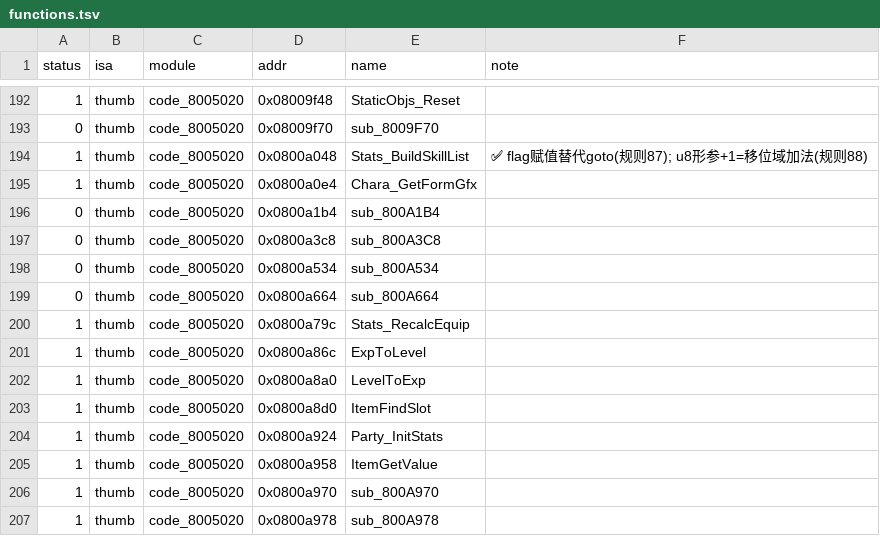
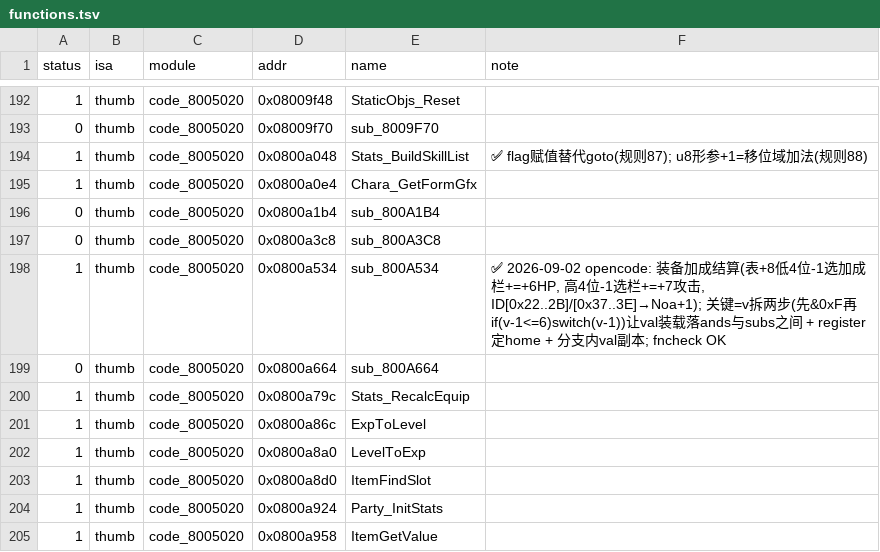
Before and after one commit to defcdgg/ll, a TSV file: functions.tsv, drawn as a sheet; only a part is shown, gaps mark what is left out; the shorter side is filled out with more unchanged rows.

```diff
--- a/functions.tsv
+++ b/functions.tsv
@@ -197,3 +197,3 @@ status	isa	module	addr	name	note
 0	thumb	code_8005020	0x0800a3c8	sub_800A3C8	
-0	thumb	code_8005020	0x0800a534	sub_800A534	
+1	thumb	code_8005020	0x0800a534	sub_800A534	✅ 2026-09-02 opencode: 装备加成结算(表+8低4位-1选加成栏+=+6HP, 高4位-1选栏+=+7攻击, ID[0x22..2B]/[0x37..3E]→Noa+1); 关键=v拆两步(先&0xF再if(v-1<=6)switch(v-1))让val装载落ands与subs之间 + register定home + 分支内val副本; fncheck OK
 0	thumb	code_8005020	0x0800a664	sub_800A664	
```
Also changed, not shown: 4 other files.
